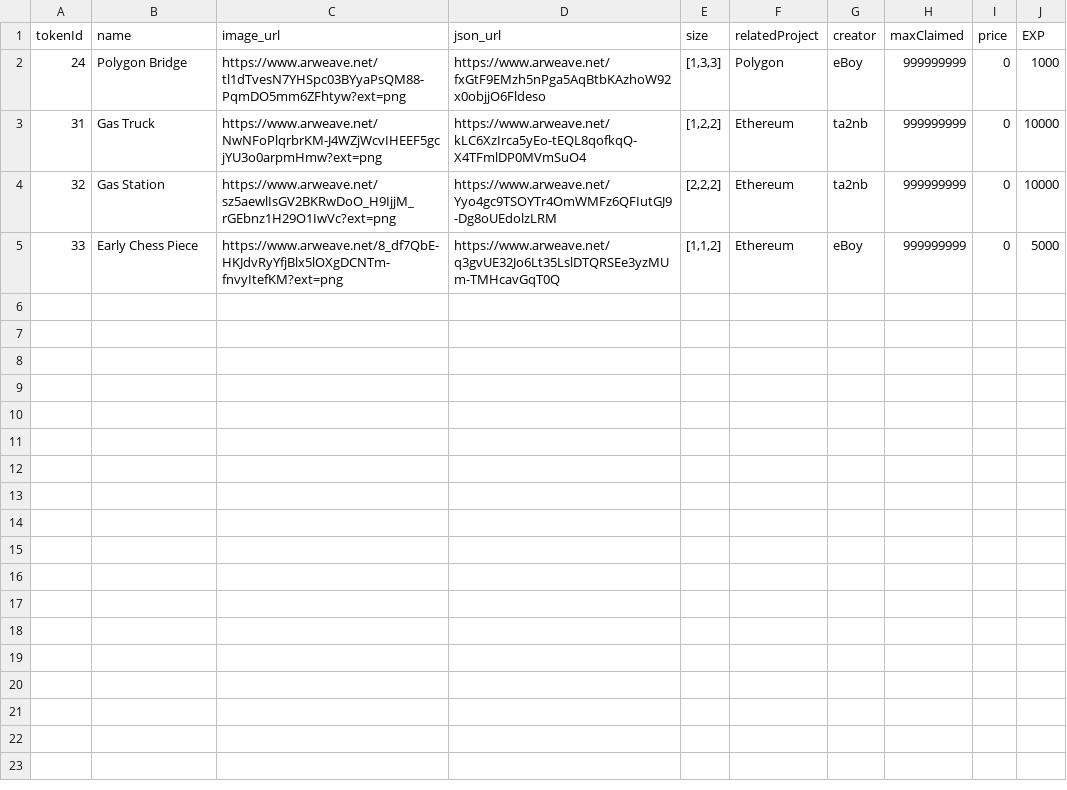
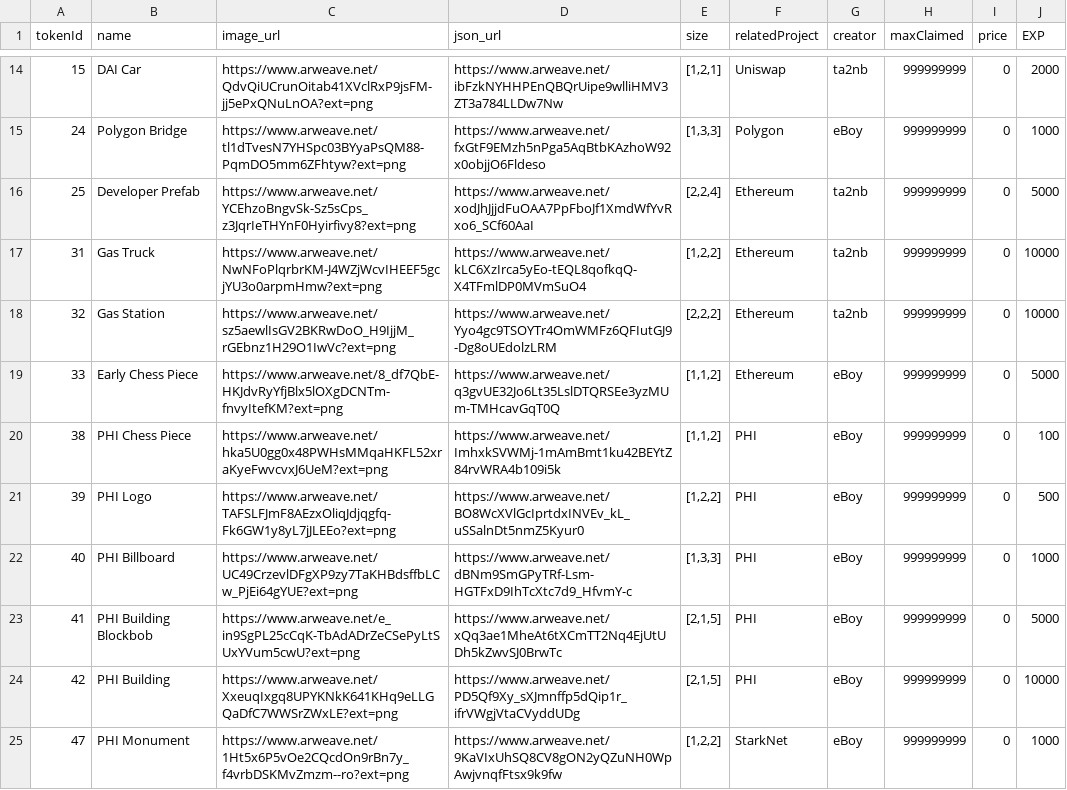
Before and after one commit to PHI-LABS-INC/Polygon-phi-contract, a CSV file: tasks/scripts/csv/setting_questObjects.csv, drawn as a sheet; only a part is shown, gaps mark what is left out; the diff covers the shown part only.

```diff
--- a/tasks/scripts/csv/setting_questObjects.csv
+++ b/tasks/scripts/csv/setting_questObjects.csv
@@ -2,2 +14,4 @@ tokenId,name,image_url,json_url,size,relatedProject,creator,maxClaimed,price,EXP
+15,DAI Car,https://www.arweave.net/QdvQiUCrunOitab41XVclRxP9jsFM-jj5ePxQNuLnOA?ext=png,https://www.arweave.net/ibFzkNYHHPEnQBQrUipe9wlliHMV3ZT3a784LLDw7Nw,"[1,2,1]",Uniswap,ta2nb,999999999,0,2000
 24,Polygon Bridge,https://www.arweave.net/tl1dTvesN7YHSpc03BYyaPsQM88-PqmDO5mm6ZFhtyw?ext=png,https://www.arweave.net/fxGtF9EMzh5nPga5AqBtbKAzhoW92x0objjO6Fldeso,"[1,3,3]",Polygon,eBoy,999999999,0,1000
+25,Developer Prefab,https://www.arweave.net/YCEhzoBngvSk-Sz5sCps_z3JqrIeTHYnF0Hyirfivy8?ext=png,https://www.arweave.net/xodJhJjjdFuOAA7PpFboJf1XmdWfYvRxo6_SCf60AaI,"[2,2,4]",Ethereum,ta2nb,999999999,0,5000
 31,Gas Truck,https://www.arweave.net/NwNFoPlqrbrKM-J4WZjWcvIHEEF5gcjYU3o0arpmHmw?ext=png,https://www.arweave.net/kLC6XzIrca5yEo-tEQL8qofkqQ-X4TFmlDP0MVmSuO4,"[1,2,2]",Ethereum,ta2nb,999999999,0,10000
@@ -5 +19,7 @@ tokenId,name,image_url,json_url,size,relatedProject,creator,maxClaimed,price,EXP
 33,Early Chess Piece,https://www.arweave.net/8_df7QbE-HKJdvRyYfjBlx5lOXgDCNTm-fnvyItefKM?ext=png,https://www.arweave.net/q3gvUE32Jo6Lt35LslDTQRSEe3yzMUm-TMHcavGqT0Q,"[1,1,2]",Ethereum,eBoy,999999999,0,5000
+38,PHI Chess Piece,https://www.arweave.net/hka5U0gg0x48PWHsMMqaHKFL52xraKyeFwvcvxJ6UeM?ext=png,https://www.arweave.net/ImhxkSVWMj-1mAmBmt1ku42BEYtZ84rvWRA4b109i5k,"[1,1,2]",PHI,eBoy,999999999,0,100
+39,PHI Logo,https://www.arweave.net/TAFSLFJmF8AEzxOliqJdjqgfq-Fk6GW1y8yL7jJLEEo?ext=png,https://www.arweave.net/BO8WcXVlGcIprtdxINVEv_kL_uSSalnDt5nmZ5Kyur0,"[1,2,2]",PHI,eBoy,999999999,0,500
+40,PHI Billboard,https://www.arweave.net/UC49CrzevlDFgXP9zy7TaKHBdsffbLCw_PjEi64gYUE?ext=png,https://www.arweave.net/dBNm9SmGPyTRf-Lsm-HGTFxD9IhTcXtc7d9_HfvmY-c,"[1,3,3]",PHI,eBoy,999999999,0,1000
+41,PHI Building Blockbob,https://www.arweave.net/e_in9SgPL25cCqK-TbAdADrZeCSePyLtSUxYVum5cwU?ext=png,https://www.arweave.net/xQq3ae1MheAt6tXCmTT2Nq4EjUtUDh5kZwvSJ0BrwTc,"[2,1,5]",PHI,eBoy,999999999,0,5000
+42,PHI Building,https://www.arweave.net/XxeuqIxgq8UPYKNkK641KHq9eLLGQaDfC7WWSrZWxLE?ext=png,https://www.arweave.net/PD5Qf9Xy_sXJmnffp5dQip1r_ifrVWgjVtaCVyddUDg,"[2,1,5]",PHI,eBoy,999999999,0,10000
+47,PHI Monument,https://www.arweave.net/1Ht5x6P5vOe2CQcdOn9rBn7y_f4vrbDSKMvZmzm--ro?ext=png,https://www.arweave.net/9KaVIxUhSQ8CV8gON2yQZuNH0WpAwjvnqfFtsx9k9fw,"[1,2,2]",StarkNet,eBoy,999999999,0,1000
```
Also changed, not shown: 12 added rows elsewhere in this file, 1 other file.
